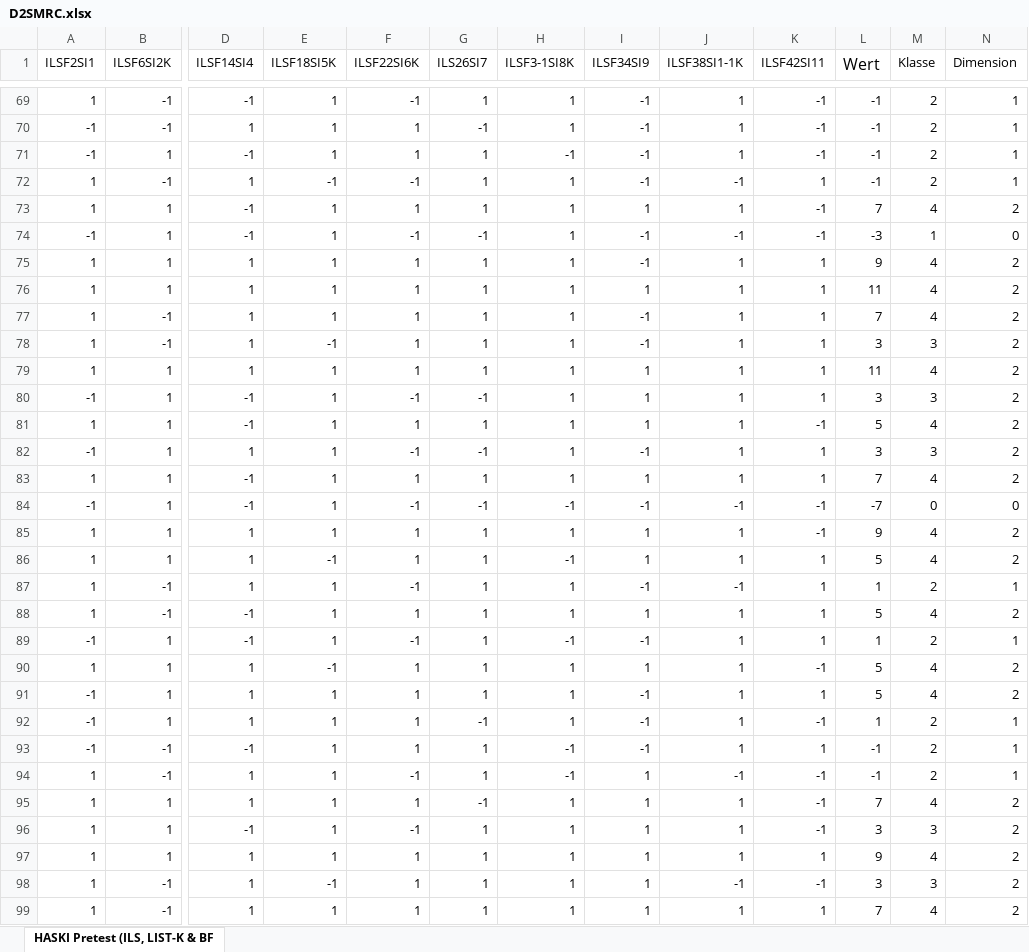
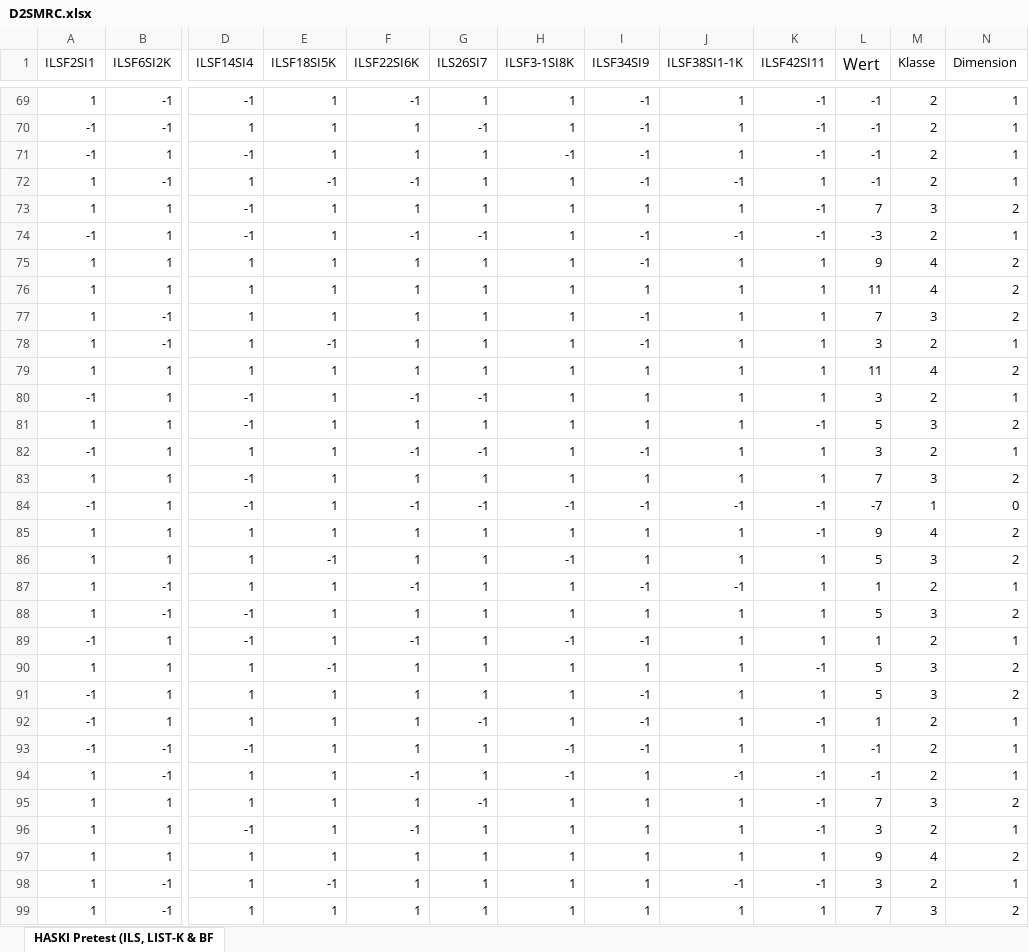
Before and after one commit to HASKI-RAK/paper, an Excel workbook: ShortversionILS/D2SMRC.xlsx, sheet HASKI Pretest (ILS, LIST-K & BF, drawn as a sheet; only a part is shown, gaps mark what is left out; values as stored, in another font and other column widths than the file's, no borders; the diff covers the shown part only; the diff names each change by its address in the sheet, - before the commit and + after, or states it on an @@ line.

```diff
--- a/ShortversionILS/D2SMRC.xlsx (sheet HASKI Pretest (ILS, LIST-K & BF)
+++ b/ShortversionILS/D2SMRC.xlsx (sheet HASKI Pretest (ILS, LIST-K & BF)
-M73 (Klasse): 4
+M73 (Klasse): 3
-M74 (Klasse): 1
+M74 (Klasse): 2
-N74 (Dimension): 0
+N74 (Dimension): 1
-M77 (Klasse): 4
+M77 (Klasse): 3
-M78 (Klasse): 3
+M78 (Klasse): 2
-N78 (Dimension): 2
+N78 (Dimension): 1
-M80 (Klasse): 3
+M80 (Klasse): 2
-N80 (Dimension): 2
+N80 (Dimension): 1
-M81 (Klasse): 4
+M81 (Klasse): 3
-M82 (Klasse): 3
+M82 (Klasse): 2
-N82 (Dimension): 2
+N82 (Dimension): 1
-M83 (Klasse): 4
+M83 (Klasse): 3
-M84 (Klasse): 0
+M84 (Klasse): 1
-M86 (Klasse): 4
+M86 (Klasse): 3
-M88 (Klasse): 4
+M88 (Klasse): 3
-M90:M91 (Klasse): 4
+M90:M91 (Klasse): 3
-M95 (Klasse): 4
+M95 (Klasse): 3
-M96 (Klasse): 3
+M96 (Klasse): 2
-N96 (Dimension): 2
+N96 (Dimension): 1
-M98 (Klasse): 3
+M98 (Klasse): 2
-N98 (Dimension): 2
+N98 (Dimension): 1
-M99 (Klasse): 4
+M99 (Klasse): 3
```
Also changed, not shown: 189 edited cells elsewhere in this sheet, formulas that keep their value, ShortversionILS/D1SMRC.xlsx, ShortversionILS/D3SMRC.xlsx, 5 other files.
